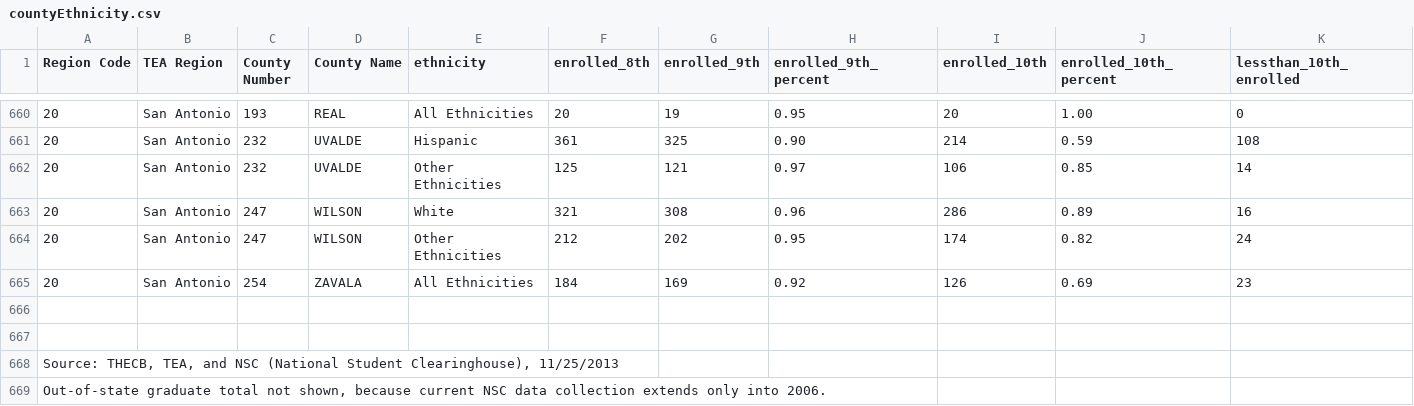
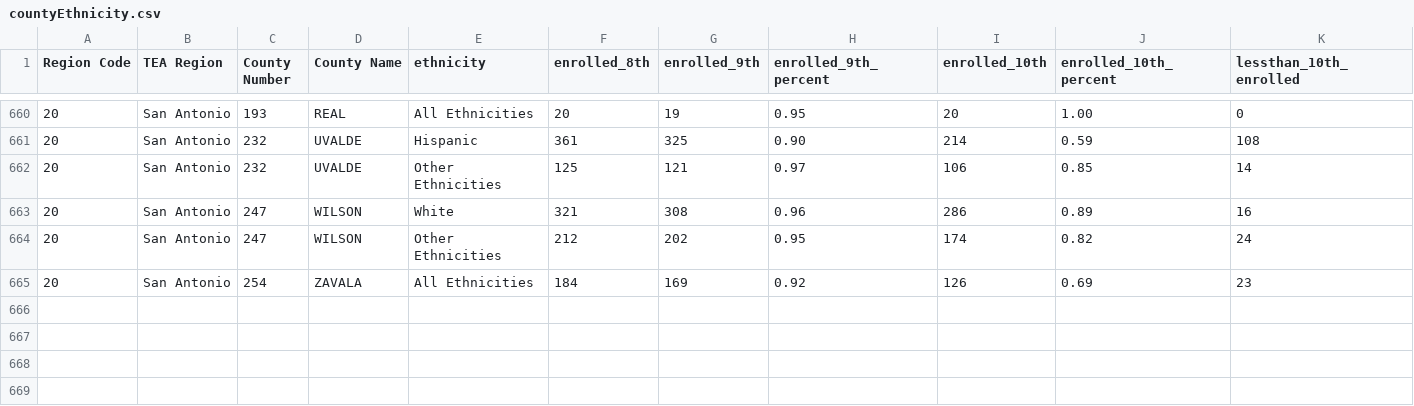
Before and after one commit to texastribune/scuole-data, a CSV file: cohorts/2000/countyEthnicity.csv, drawn as a sheet; only a part is shown, gaps mark what is left out; rows hold the shown columns only; the diff names each change by its address in the sheet, - before the commit and + after, or states it on an @@ line.

```diff
--- a/cohorts/2000/countyEthnicity.csv
+++ b/cohorts/2000/countyEthnicity.csv
-row 666: (empty)
-row 667: (empty)
-row 668: Source: THECB, TEA, and NSC (National Student Clearinghouse), 11/25/2013
-row 669: Out-of-state graduate total not shown, because current NSC data collection extends only into 2006.
```
Also changed, not shown: cohorts/1998/countyGender.csv, cohorts/2000/countyEcon.csv, 10 other files.
